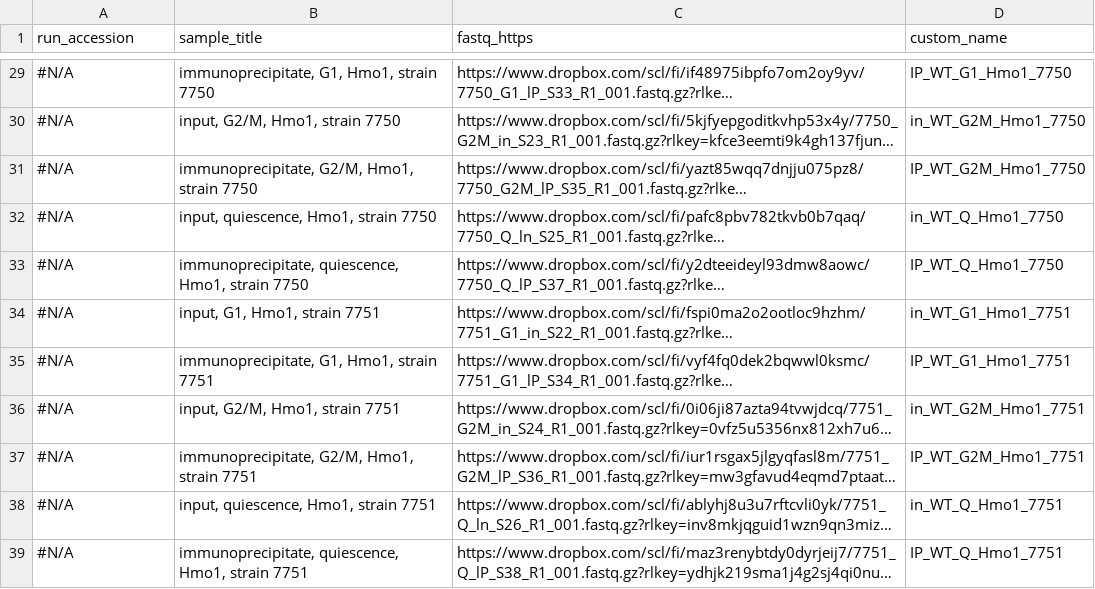
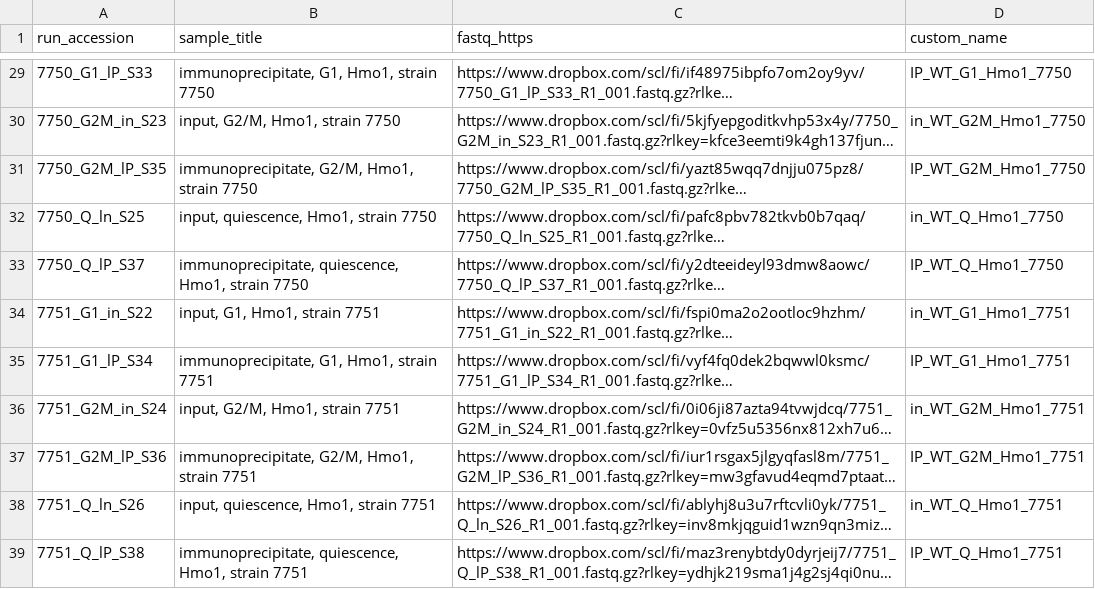
Before and after one commit to kalavattam/protocol_chipseq_signal_norm, a TSV file: data/raw/docs/datasets.tsv, drawn as a sheet; only a part is shown, gaps mark what is left out; long unchanged cells end in …; the diff covers the shown part only; the diff names each change by its address in the sheet, - before the commit and + after, or states it on an @@ line.

```diff
--- a/data/raw/docs/datasets.tsv
+++ b/data/raw/docs/datasets.tsv
-A29 (run_accession): #N/A
+A29 (run_accession): 7750_G1_lP_S33
-A30 (run_accession): #N/A
+A30 (run_accession): 7750_G2M_in_S23
-A31 (run_accession): #N/A
+A31 (run_accession): 7750_G2M_lP_S35
-A32 (run_accession): #N/A
+A32 (run_accession): 7750_Q_ln_S25
-A33 (run_accession): #N/A
+A33 (run_accession): 7750_Q_lP_S37
-A34 (run_accession): #N/A
+A34 (run_accession): 7751_G1_in_S22
-A35 (run_accession): #N/A
+A35 (run_accession): 7751_G1_lP_S34
-A36 (run_accession): #N/A
+A36 (run_accession): 7751_G2M_in_S24
-A37 (run_accession): #N/A
+A37 (run_accession): 7751_G2M_lP_S36
-A38 (run_accession): #N/A
+A38 (run_accession): 7751_Q_ln_S26
-A39 (run_accession): #N/A
+A39 (run_accession): 7751_Q_lP_S38
```
Also changed, not shown: 27 edited cells elsewhere in this file, 3 other files.
